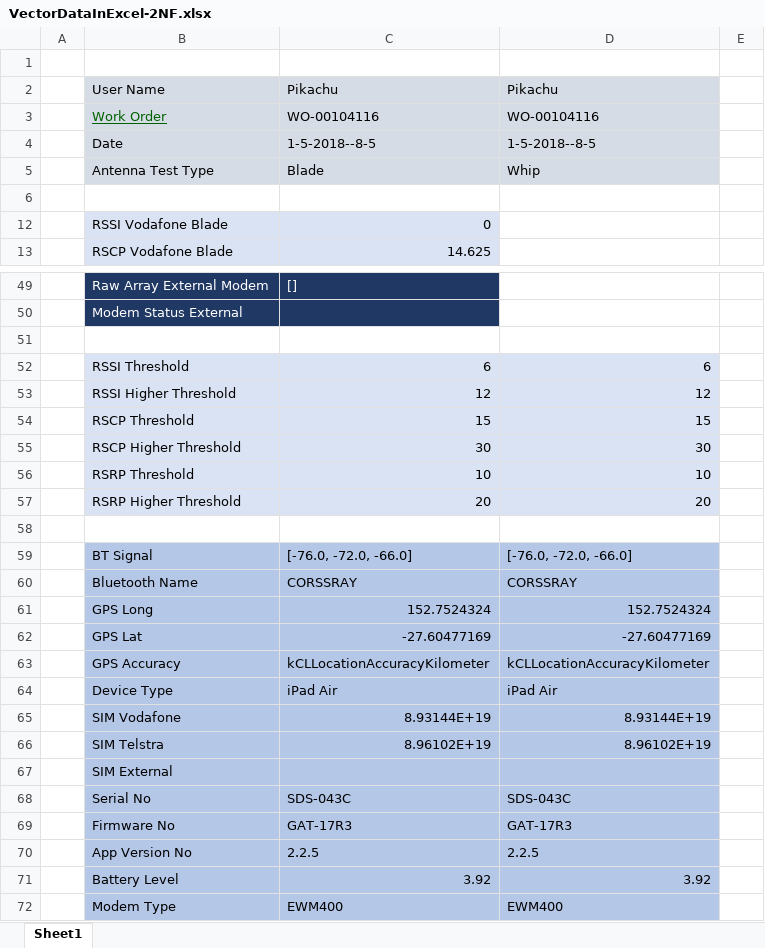
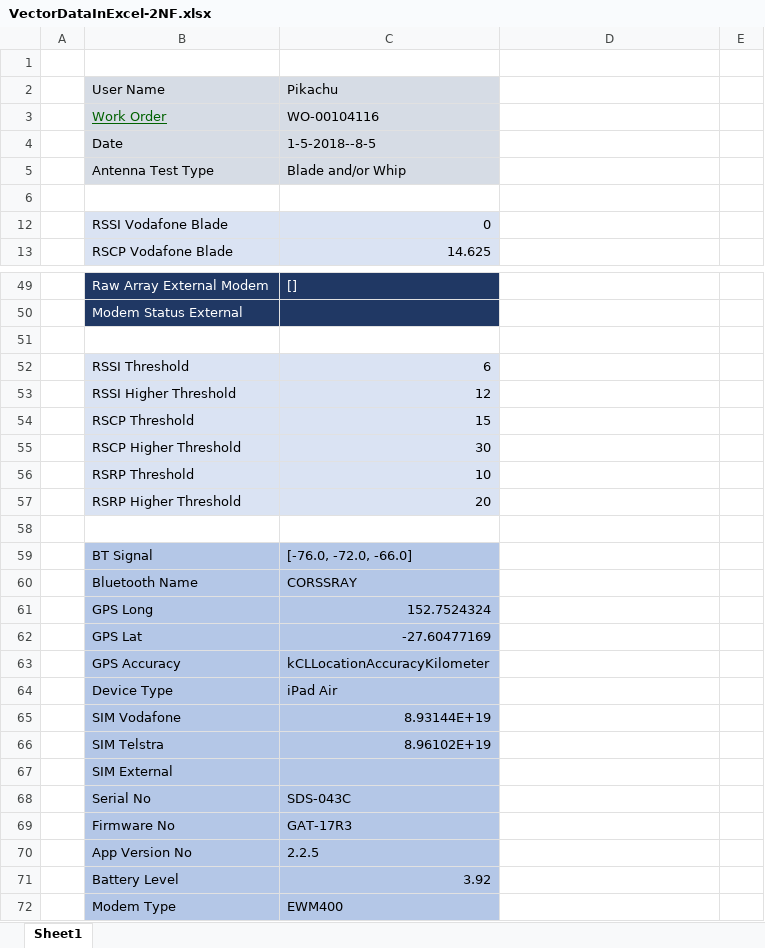
Before and after one commit to ncpleslie/PR203_Assignment1, an Excel workbook: VectorDataInExcel-2NF.xlsx, sheet Sheet1, drawn as a sheet; only a part is shown, gaps mark what is left out; values as stored, in another font and other column widths than the file's, no borders; charts and pictures not drawn; the diff covers the shown part only; the diff names each change by its address in the sheet, - before the commit and + after, or states it on an @@ line.

```diff
--- a/VectorDataInExcel-2NF.xlsx (sheet Sheet1)
+++ b/VectorDataInExcel-2NF.xlsx (sheet Sheet1)
-D2: Pikachu
+D2: (empty)
-D2:D5 fill: #D6DCE5
+D2:D5 fill: none
-D3: WO-00104116
+D3: (empty)
-D4: 1-5-2018--8-5
+D4: (empty)
-C5: Blade
+C5: Blade and/or Whip
-D5: Whip
+D5: (empty)
-D52: 6
+D52: (empty)
-D52:D57 fill: #DAE3F3
+D52:D57 fill: none
-D53: 12
+D53: (empty)
-D54: 15
+D54: (empty)
-D55: 30
+D55: (empty)
-D56: 10
+D56: (empty)
-D57: 20
+D57: (empty)
-D59: [-76.0, -72.0, -66.0]
+D59: (empty)
-D59:D72 fill: #B4C7E7
+D59:D72 fill: none
-D60: CORSSRAY
+D60: (empty)
-D61: 152.7524324
+D61: (empty)
-D62: -27.60477169
+D62: (empty)
-D63: kCLLocationAccuracyKilometer
+D63: (empty)
-D64: iPad Air
+D64: (empty)
-D65: 8.93144E+19
+D65: (empty)
-D66: 8.96102E+19
+D66: (empty)
-D68: SDS-043C
+D68: (empty)
-D69: GAT-17R3
+D69: (empty)
-D70: 2.2.5
+D70: (empty)
-D71: 3.92
+D71: (empty)
-D72: EWM400
+D72: (empty)
```
Also changed, not shown: 24 edited cells and cell formats elsewhere in this sheet, 2 other files.
